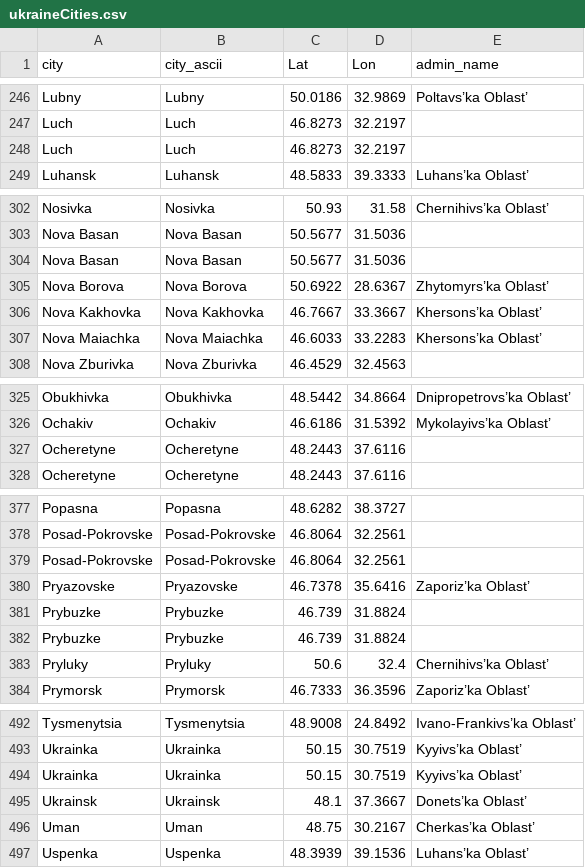
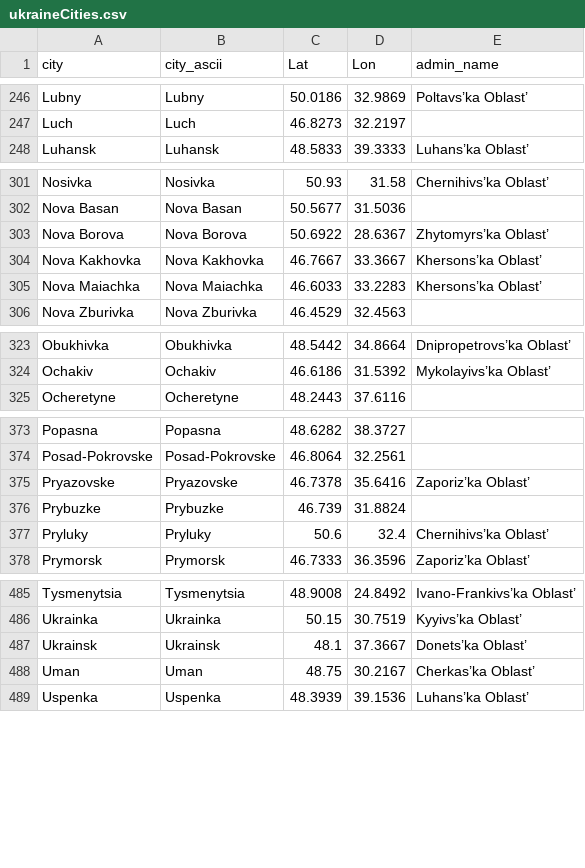
Before and after one commit to vi-enne/controlCitiesUkraine, a CSV file: ukraineCities.csv, drawn as a sheet; only a part is shown, gaps mark what is left out; the diff covers the shown part only.

Commit message:
Update ukraineCities.csv

```diff
--- a/ukraineCities.csv
+++ b/ukraineCities.csv
@@ -247,3 +247,2 @@ Lubny,Lubny,50.0186,32.9869,Poltavs’ka Oblast’
 Luch,Luch,46.8273,32.2197,
-Luch ,Luch ,46.8273,32.2197,
 Luhansk,Luhansk,48.5833,39.3333,Luhans’ka Oblast’
@@ -303,3 +302,2 @@ Nosivka,Nosivka,50.93,31.58,Chernihivs’ka Oblast’
 Nova Basan,Nova Basan,50.5677,31.5036,
-Nova Basan ,Nova Basan ,50.5677,31.5036,
 Nova Borova,Nova Borova,50.6922,28.6367,Zhytomyrs’ka Oblast’
@@ -326,2 +324 @@ Obukhivka,Obukhivka,48.5442,34.8664,Dnipropetrovs’ka Oblast’
 Ochakiv,Ochakiv,46.6186,31.5392,Mykolayivs’ka Oblast’
-Ocheretyne,Ocheretyne,48.2443,37.6116,
@@ -378,4 +374,2 @@ Popasna,Popasna,48.6282,38.3727,
 Posad-Pokrovske,Posad-Pokrovske,46.8064,32.2561,
-Posad-Pokrovske ,Posad-Pokrovske ,46.8064,32.2561,
 Pryazovske,Pryazovske,46.7378,35.6416,Zaporiz’ka Oblast’
-Prybuzke,Prybuzke,46.739,31.8824,
@@ -493,3 +486,2 @@ Tysmenytsia,Tysmenytsia,48.9008,24.8492,Ivano-Frankivs’ka Oblast’
 Ukrainka,Ukrainka,50.15,30.7519,Kyyivs’ka Oblast’
-Ukrainka ,Ukrainka ,50.15,30.7519,Kyyivs’ka Oblast’
 Ukrainsk,Ukrainsk,48.1,37.3667,Donets’ka Oblast’
```
Also changed, not shown: 3 removed rows elsewhere in this file.
